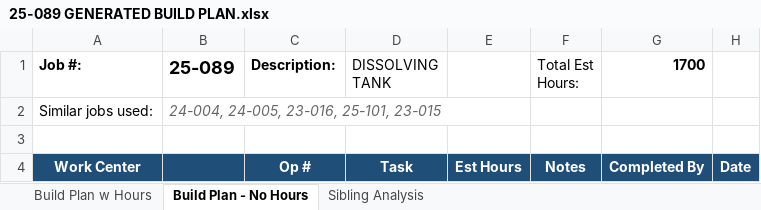
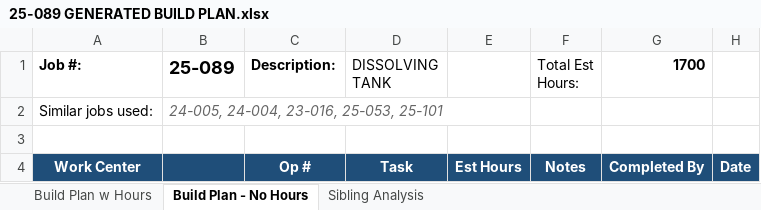
Before and after one commit to kelly12201984/DISCOVERY_PROCESS_AUTOMATION, an Excel workbook: buildplan_generator/output/25-089 GENERATED BUILD PLAN.xlsx, sheet Build Plan - No Hours, drawn as a sheet; only a part is shown; values as stored, in another font and other column widths than the file's, no borders; the diff names each change by its address in the sheet, - before the commit and + after, or states it on an @@ line.

```diff
--- a/buildplan_generator/output/25-089 GENERATED BUILD PLAN.xlsx (sheet Build Plan - No Hours)
+++ b/buildplan_generator/output/25-089 GENERATED BUILD PLAN.xlsx (sheet Build Plan - No Hours)
-B2 (25-089): 24-004, 24-005, 23-016, 25-101, 23-015
+B2 (25-089): 24-005, 24-004, 23-016, 25-053, 25-101
```
Also changed, not shown: sheet Sibling Analysis, sheet Build Plan w Hours, buildplan_generator/output/25-069 GENERATED BUILD PLAN.xlsx, buildplan_generator/output/25-073 GENERATED BUILD PLAN.xlsx, 20 other files.
